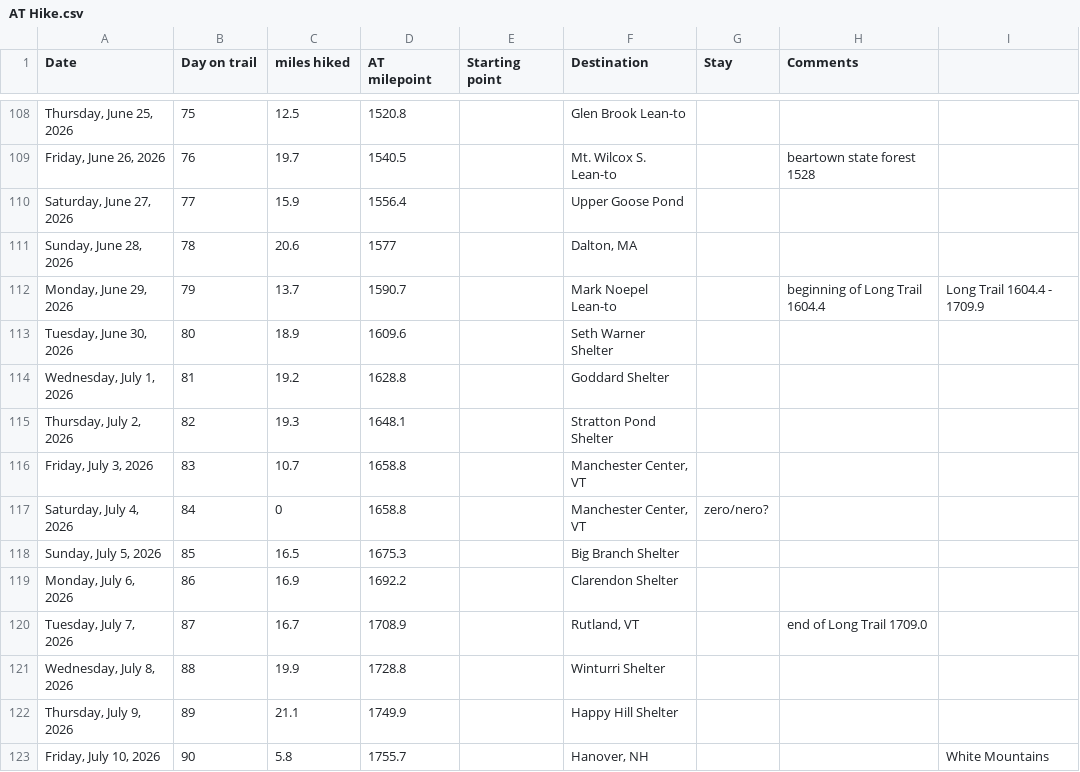
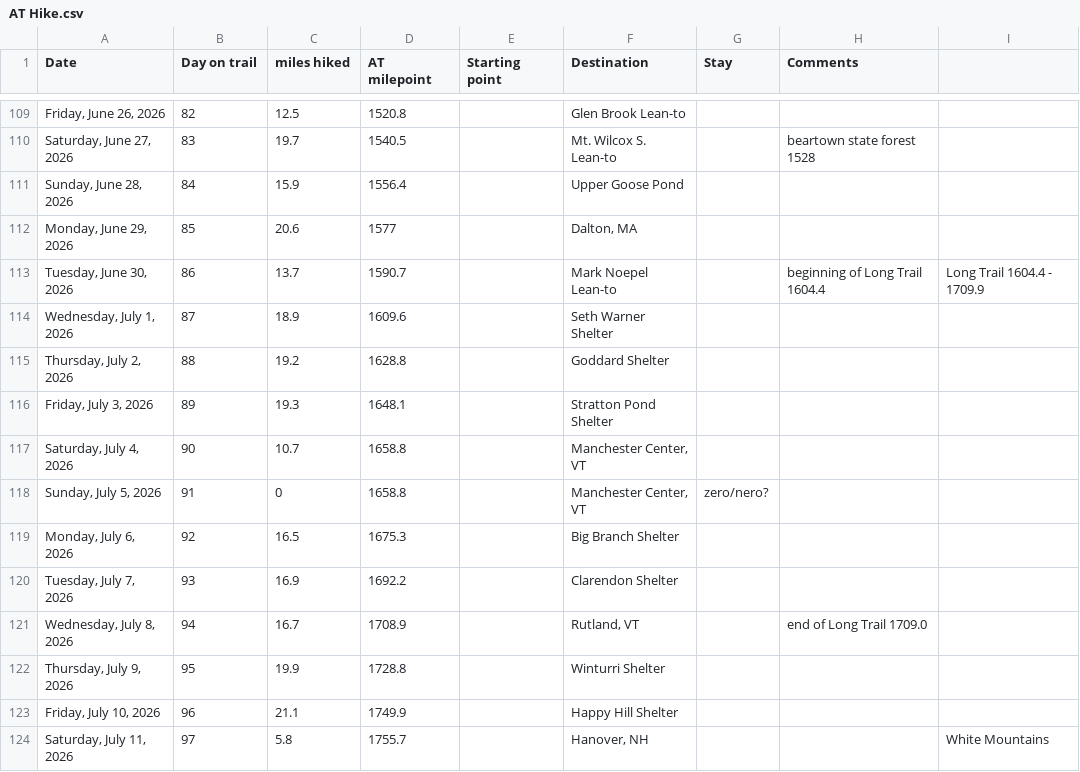
Before and after one commit to tlambert44/at-hike, a CSV file: AT Hike.csv, drawn as a sheet; only a part is shown, gaps mark what is left out; the diff covers the shown part only.

```diff
--- a/AT Hike.csv
+++ b/AT Hike.csv
@@ -108,16 +109,16 @@
-"Thursday, June 25, 2026",75,12.5,1520.8,,Glen Brook Lean-to,,,
-"Friday, June 26, 2026",76,19.7,1540.5,,Mt. Wilcox S. Lean-to,,beartown state forest 1528,
-"Saturday, June 27, 2026",77,15.9,1556.4,,Upper Goose Pond,,,
-"Sunday, June 28, 2026",78,20.6,1577,,"Dalton, MA",,,
-"Monday, June 29, 2026",79,13.7,1590.7,,Mark Noepel Lean-to,,beginning of Long Trail 1604.4,Long Trail 1604.4 - 1709.9
-"Tuesday, June 30, 2026",80,18.9,1609.6,,Seth Warner Shelter,,,
-"Wednesday, July 1, 2026",81,19.2,1628.8,,Goddard Shelter,,,
-"Thursday, July 2, 2026",82,19.3,1648.1,,Stratton Pond Shelter,,,
-"Friday, July 3, 2026",83,10.7,1658.8,,"Manchester Center, VT",,,
-"Saturday, July 4, 2026",84,0,1658.8,,"Manchester Center, VT",zero/nero?,,
-"Sunday, July 5, 2026",85,16.5,1675.3,,Big Branch Shelter,,,
-"Monday, July 6, 2026",86,16.9,1692.2,,Clarendon Shelter,,,
-"Tuesday, July 7, 2026",87,16.7,1708.9,,"Rutland, VT",,end of Long Trail 1709.0,
-"Wednesday, July 8, 2026",88,19.9,1728.8,,Winturri Shelter,,,
-"Thursday, July 9, 2026",89,21.1,1749.9,,Happy Hill Shelter,,,
-"Friday, July 10, 2026",90,5.8,1755.7,,"Hanover, NH",,,White Mountains
+"Friday, June 26, 2026",82,12.5,1520.8,,Glen Brook Lean-to,,,
+"Saturday, June 27, 2026",83,19.7,1540.5,,Mt. Wilcox S. Lean-to,,beartown state forest 1528,
+"Sunday, June 28, 2026",84,15.9,1556.4,,Upper Goose Pond,,,
+"Monday, June 29, 2026",85,20.6,1577,,"Dalton, MA",,,
+"Tuesday, June 30, 2026",86,13.7,1590.7,,Mark Noepel Lean-to,,beginning of Long Trail 1604.4,Long Trail 1604.4 - 1709.9
+"Wednesday, July 1, 2026",87,18.9,1609.6,,Seth Warner Shelter,,,
+"Thursday, July 2, 2026",88,19.2,1628.8,,Goddard Shelter,,,
+"Friday, July 3, 2026",89,19.3,1648.1,,Stratton Pond Shelter,,,
+"Saturday, July 4, 2026",90,10.7,1658.8,,"Manchester Center, VT",,,
+"Sunday, July 5, 2026",91,0,1658.8,,"Manchester Center, VT",zero/nero?,,
+"Monday, July 6, 2026",92,16.5,1675.3,,Big Branch Shelter,,,
+"Tuesday, July 7, 2026",93,16.9,1692.2,,Clarendon Shelter,,,
+"Wednesday, July 8, 2026",94,16.7,1708.9,,"Rutland, VT",,end of Long Trail 1709.0,
+"Thursday, July 9, 2026",95,19.9,1728.8,,Winturri Shelter,,,
+"Friday, July 10, 2026",96,21.1,1749.9,,Happy Hill Shelter,,,
+"Saturday, July 11, 2026",97,5.8,1755.7,,"Hanover, NH",,,White Mountains
```
Also changed, not shown: 4 added rows, 4 removed rows and 84 edited cells elsewhere in this file.
